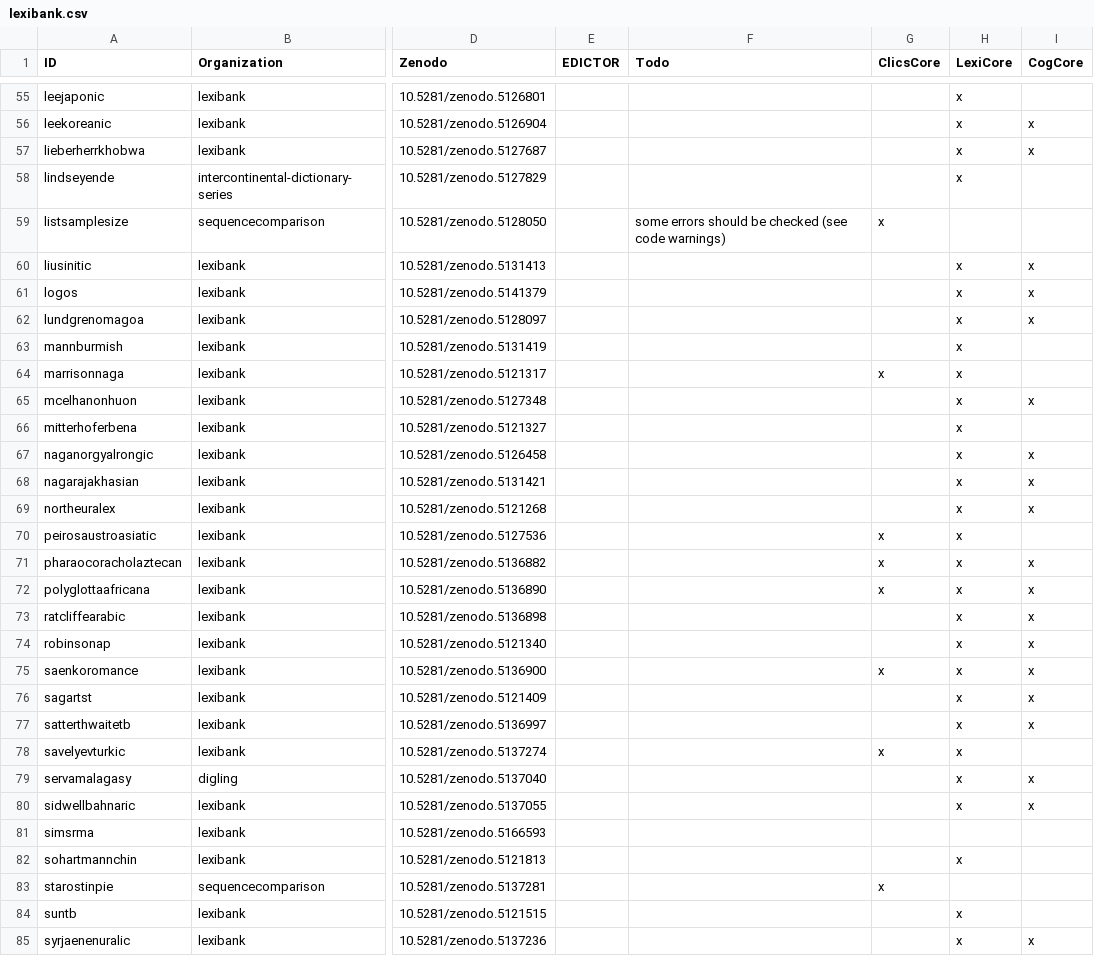
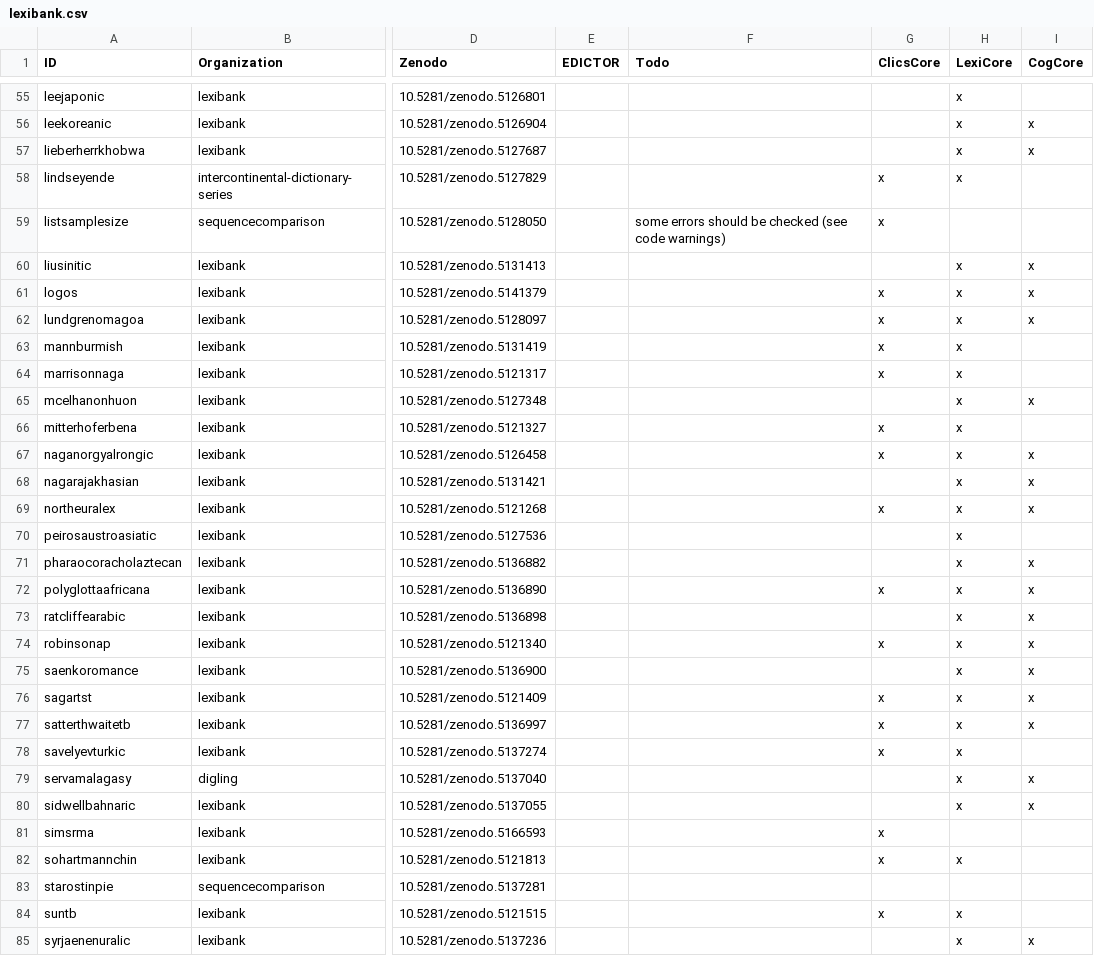
Before and after one commit to lexibank/lexibank-analysed, a CSV file: etc/lexibank.csv, drawn as a sheet; only a part is shown, gaps mark what is left out; the diff covers the shown part only; the diff names each change by its address in the sheet, - before the commit and + after, or states it on an @@ line.

```diff
--- a/etc/lexibank.csv
+++ b/etc/lexibank.csv
-G58 (ClicsCore): (empty)
+G58 (ClicsCore): x
-G61:G63 (ClicsCore): (empty)
+G61:G63 (ClicsCore): x
-G66:G67 (ClicsCore): (empty)
+G66:G67 (ClicsCore): x
-G69 (ClicsCore): (empty)
+G69 (ClicsCore): x
-G70:G71 (ClicsCore): x
+G70:G71 (ClicsCore): (empty)
-G74 (ClicsCore): (empty)
+G74 (ClicsCore): x
-G75 (ClicsCore): x
+G75 (ClicsCore): (empty)
-G76:G77 (ClicsCore): (empty)
+G76:G77 (ClicsCore): x
-G81:G82 (ClicsCore): (empty)
+G81:G82 (ClicsCore): x
-G83 (ClicsCore): x
+G83 (ClicsCore): (empty)
-G84 (ClicsCore): (empty)
+G84 (ClicsCore): x
```
Also changed, not shown: 35 edited cells elsewhere in this file.
